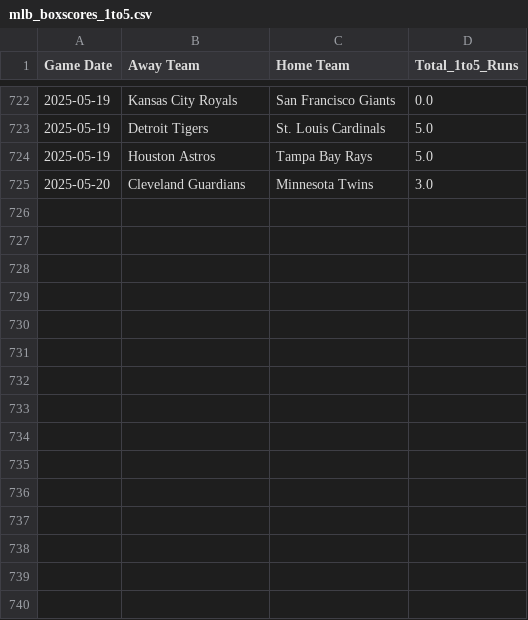
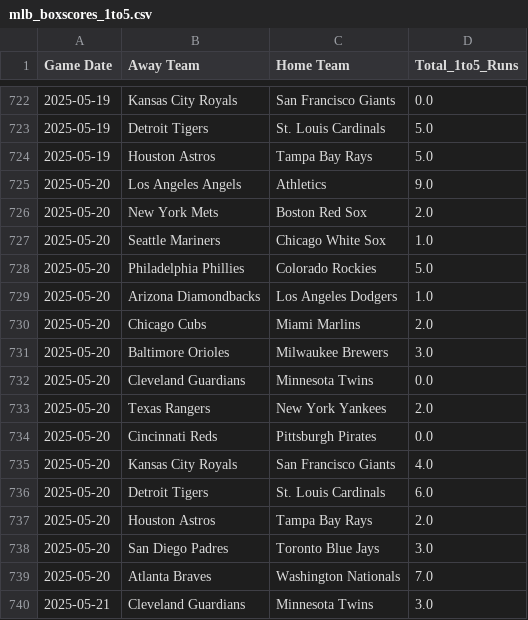
Before and after one commit to radgator13/boosted-innings-1-5, a CSV file: data/mlb_boxscores_1to5.csv, drawn as a sheet; only a part is shown, gaps mark what is left out.

```diff
--- a/data/mlb_boxscores_1to5.csv
+++ b/data/mlb_boxscores_1to5.csv
@@ -724,2 +724,17 @@ Game Date,Away Team,Home Team,Total_1to5_Runs
 2025-05-19,Houston Astros,Tampa Bay Rays,5.0
-2025-05-20,Cleveland Guardians,Minnesota Twins,3.0
+2025-05-20,Los Angeles Angels,Athletics,9.0
+2025-05-20,New York Mets,Boston Red Sox,2.0
+2025-05-20,Seattle Mariners,Chicago White Sox,1.0
+2025-05-20,Philadelphia Phillies,Colorado Rockies,5.0
+2025-05-20,Arizona Diamondbacks,Los Angeles Dodgers,1.0
+2025-05-20,Chicago Cubs,Miami Marlins,2.0
+2025-05-20,Baltimore Orioles,Milwaukee Brewers,3.0
+2025-05-20,Cleveland Guardians,Minnesota Twins,0.0
+2025-05-20,Texas Rangers,New York Yankees,2.0
+2025-05-20,Cincinnati Reds,Pittsburgh Pirates,0.0
+2025-05-20,Kansas City Royals,San Francisco Giants,4.0
+2025-05-20,Detroit Tigers,St. Louis Cardinals,6.0
+2025-05-20,Houston Astros,Tampa Bay Rays,2.0
+2025-05-20,San Diego Padres,Toronto Blue Jays,3.0
+2025-05-20,Atlanta Braves,Washington Nationals,7.0
+2025-05-21,Cleveland Guardians,Minnesota Twins,3.0
```
Also changed, not shown: data/mlb_boxscores_full.csv, data/mlb_predictions.csv, 4 other files.
